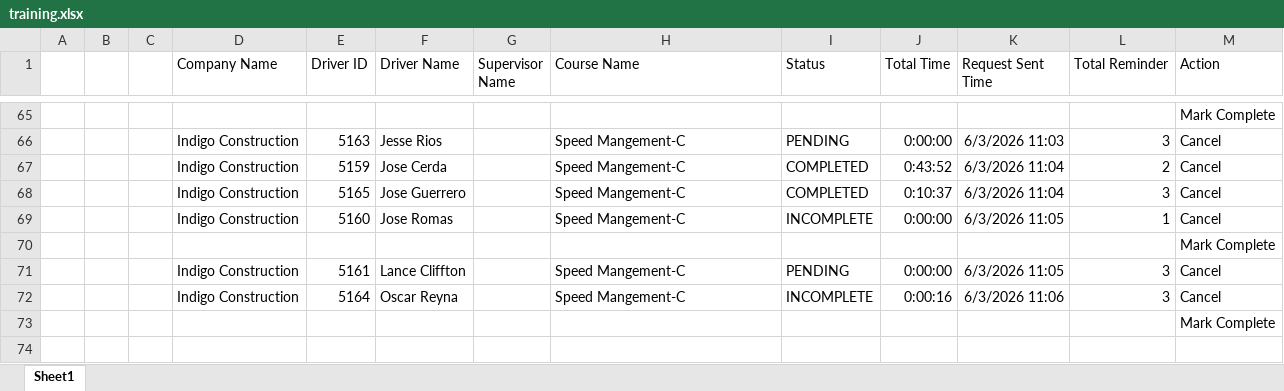
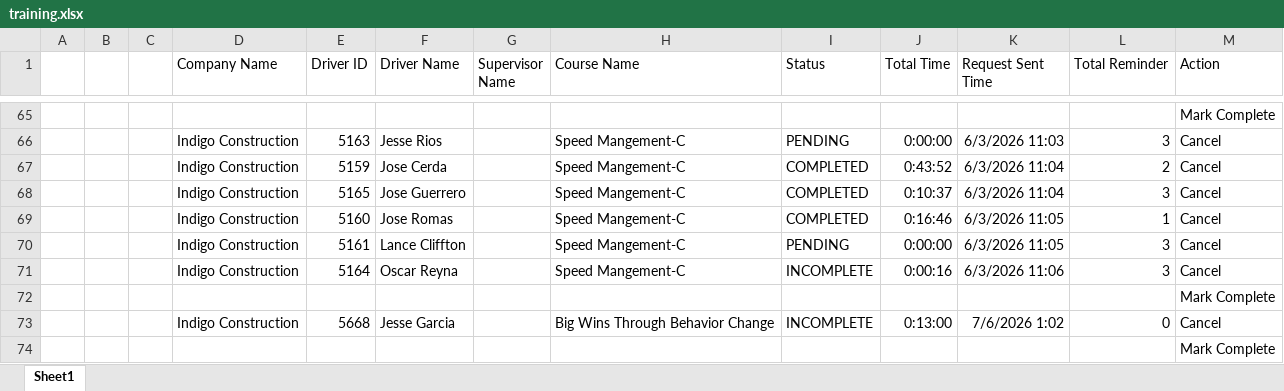
Before and after one commit to jmullins-DEN/Indigo-Construction, an Excel workbook: training.xlsx, sheet Sheet1, drawn as a sheet; only a part is shown, gaps mark what is left out; values as stored, in another font and other column widths than the file's, no borders; the diff names each change by its address in the sheet, - before the commit and + after, or states it on an @@ line.

Commit message:
Weekly data update: training.xlsx

```diff
--- a/training.xlsx (sheet Sheet1)
+++ b/training.xlsx (sheet Sheet1)
-I69 (Status): INCOMPLETE
+I69 (Status): COMPLETED
-J69 (Total Time): 0:00:00
+J69 (Total Time): 0:16:46
@@ row 70 moved to row 72: Mark Complete @@
+row 73:  |  |  | Indigo Construction | 5668 | Jesse Garcia |  | Big Wins Through Behavior Change | INCOMPLETE | 0:13:00 | 7/6/2026 1:02 | 0 | Cancel
```
